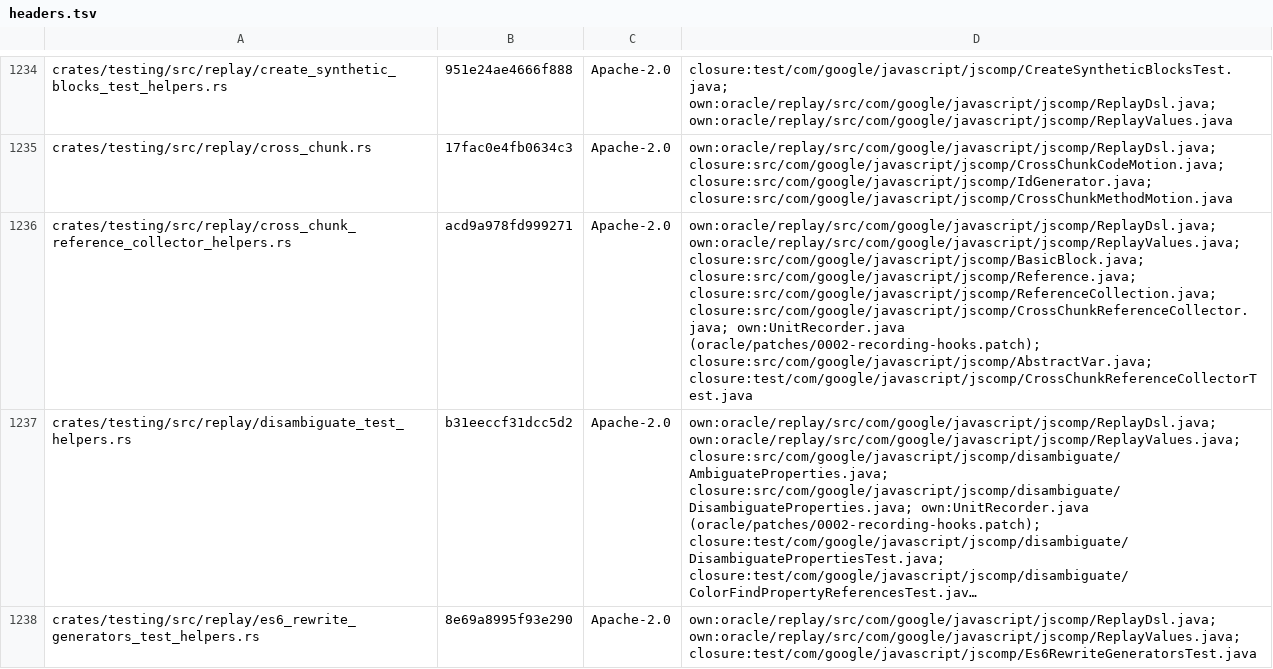
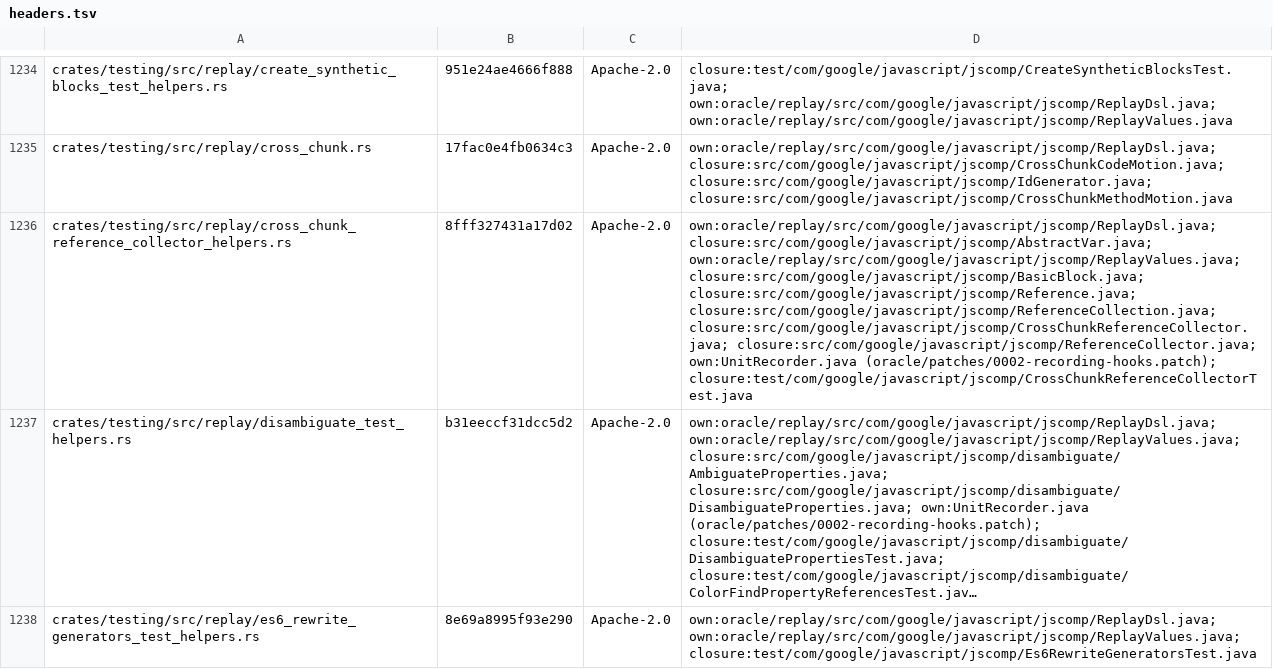
Before and after one commit to Smrtnyk/closure-rs, a TSV file: LICENSES/headers.tsv, drawn as a sheet; only a part is shown, gaps mark what is left out; long unchanged cells end in …; the diff names each change by its address in the sheet, - before the commit and + after, or states it on an @@ line.

Commit message:
replay: compare the var name with a str; the cross-chunk helper also ports ReferenceCollector

```diff
--- a/LICENSES/headers.tsv
+++ b/LICENSES/headers.tsv
-B1236: acd9a978fd999271
+B1236: 8fff327431a17d02
-D1236: own:oracle/replay/src/com/google/javascript/jscomp/ReplayDsl.java; own:oracle/replay/src/com/google/javascript/jscomp/ReplayValues.java; closure:src/com/google/javascript/jscomp/BasicBlock.java; closure:src/com/google/javascript/jscomp/Reference.java; closure:src/com/google/javascript/jscomp/ReferenceCollection.java; closure:src/com/google/javascript/jscomp/CrossChunkReferenceCollector.java; own:UnitRecorder.java (oracle/patches/0002-recording-hooks.patch); closure:src/com/google/javascript/jscomp/AbstractVar.java; closure:test/com/google/javascript/jscomp/CrossChunkReferenceCollectorTest.java
+D1236: own:oracle/replay/src/com/google/javascript/jscomp/ReplayDsl.java; closure:src/com/google/javascript/jscomp/AbstractVar.java; own:oracle/replay/src/com/google/javascript/jscomp/ReplayValues.java; closure:src/com/google/javascript/jscomp/BasicBlock.java; closure:src/com/google/javascript/jscomp/Reference.java; closure:src/com/google/javascript/jscomp/ReferenceCollection.java; closure:src/com/google/javascript/jscomp/CrossChunkReferenceCollector.java; closure:src/com/google/javascript/jscomp/ReferenceCollector.java; own:UnitRecorder.java (oracle/patches/0002-recording-hooks.patch); closure:test/com/google/javascript/jscomp/CrossChunkReferenceCollectorTest.java
```
Also changed, not shown: 2 other files.
